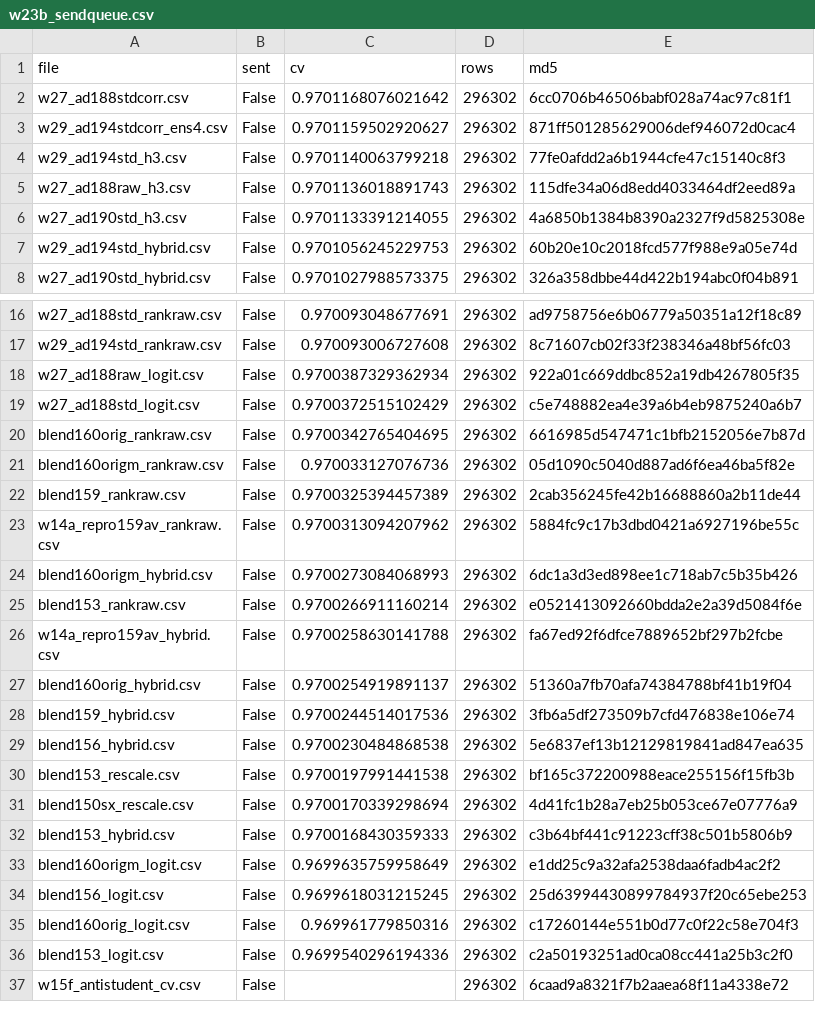
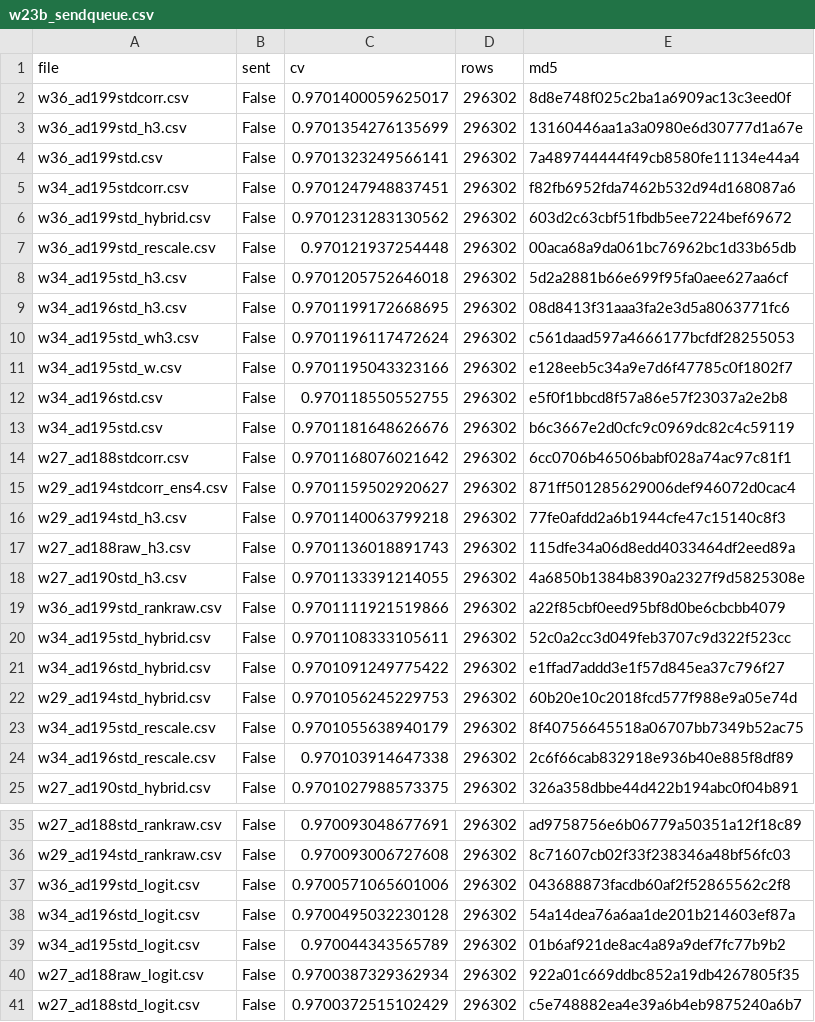
Before and after one commit to teddytennant/playground-series-s6e8, a CSV file: experiments/w23b_sendqueue.csv, drawn as a sheet; only a part is shown, gaps mark what is left out; the shorter side is filled out with more unchanged rows; the diff covers the shown part only.

```diff
--- a/experiments/w23b_sendqueue.csv
+++ b/experiments/w23b_sendqueue.csv
@@ -1,2 +1,14 @@
 file,sent,cv,rows,md5
+w36_ad199stdcorr.csv,False,0.9701400059625017,296302,8d8e748f025c2ba1a6909ac13c3eed0f
+w36_ad199std_h3.csv,False,0.9701354276135699,296302,13160446aa1a3a0980e6d30777d1a67e
+w36_ad199std.csv,False,0.9701323249566141,296302,7a489744444f49cb8580fe11134e44a4
+w34_ad195stdcorr.csv,False,0.9701247948837451,296302,f82fb6952fda7462b532d94d168087a6
+w36_ad199std_hybrid.csv,False,0.9701231283130562,296302,603d2c63cbf51fbdb5ee7224bef69672
+w36_ad199std_rescale.csv,False,0.970121937254448,296302,00aca68a9da061bc76962bc1d33b65db
+w34_ad195std_h3.csv,False,0.9701205752646018,296302,5d2a2881b66e699f95fa0aee627aa6cf
+w34_ad196std_h3.csv,False,0.9701199172668695,296302,08d8413f31aaa3fa2e3d5a8063771fc6
+w34_ad195std_wh3.csv,False,0.9701196117472624,296302,c561daad597a4666177bcfdf28255053
+w34_ad195std_w.csv,False,0.9701195043323166,296302,e128eeb5c34a9e7d6f47785c0f1802f7
+w34_ad196std.csv,False,0.970118550552755,296302,e5f0f1bbcd8f57a86e57f23037a2e2b8
+w34_ad195std.csv,False,0.9701181648626676,296302,b6c3667e2d0cfc9c0969dc82c4c59119
 w27_ad188stdcorr.csv,False,0.9701168076021642,296302,6cc0706b46506babf028a74ac97c81f1
@@ -6,3 +18,8 @@ w27_ad188raw_h3.csv,False,0.9701136018891743,296302,115dfe34a06d8edd4033464df2ee
 w27_ad190std_h3.csv,False,0.9701133391214055,296302,4a6850b1384b8390a2327f9d5825308e
+w36_ad199std_rankraw.csv,False,0.9701111921519866,296302,a22f85cbf0eed95bf8d0be6cbcbb4079
+w34_ad195std_hybrid.csv,False,0.9701108333105611,296302,52c0a2cc3d049feb3707c9d322f523cc
+w34_ad196std_hybrid.csv,False,0.9701091249775422,296302,e1ffad7addd3e1f57d845ea37c796f27
 w29_ad194std_hybrid.csv,False,0.9701056245229753,296302,60b20e10c2018fcd577f988e9a05e74d
+w34_ad195std_rescale.csv,False,0.9701055638940179,296302,8f40756645518a06707bb7349b52ac75
+w34_ad196std_rescale.csv,False,0.970103914647338,296302,2c6f66cab832918e936b40e885f8df89
 w27_ad190std_hybrid.csv,False,0.9701027988573375,296302,326a358dbbe44d422b194abc0f04b891
@@ -17,2 +36,5 @@ w27_ad188std_rankraw.csv,False,0.970093048677691,296302,ad9758756e6b06779a50351a
 w29_ad194std_rankraw.csv,False,0.970093006727608,296302,8c71607cb02f33f238346a48bf56fc03
+w36_ad199std_logit.csv,False,0.9700571065601006,296302,043688873facdb60af2f52865562c2f8
+w34_ad196std_logit.csv,False,0.9700495032230128,296302,54a14dea76a6aa1de201b214603ef87a
+w34_ad195std_logit.csv,False,0.970044343565789,296302,01b6af921de8ac4a89a9def7fc77b9b2
 w27_ad188raw_logit.csv,False,0.9700387329362934,296302,922a01c669ddbc852a19db4267805f35
```
Also changed, not shown: 2 added rows elsewhere in this file, experiments/w26d_queueprice.csv, experiments/w28b_unsent.csv, 7 other files.
